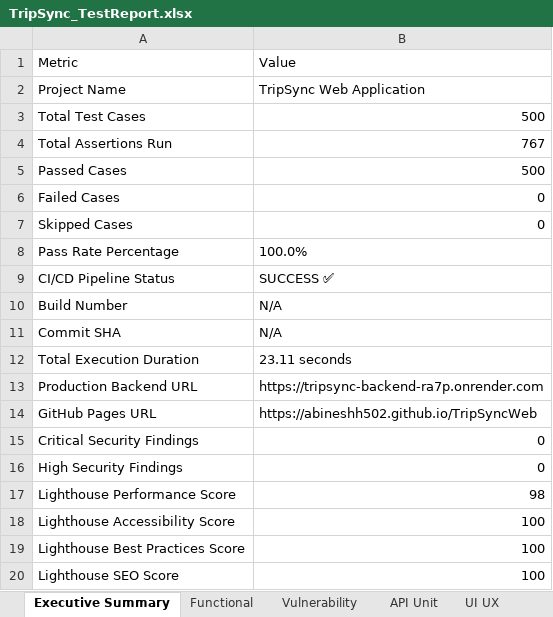
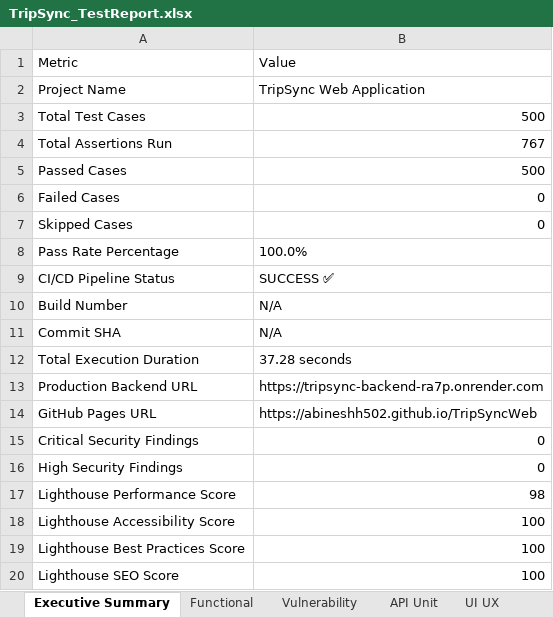
Before and after one commit to abineshh502/TripSyncWeb, an Excel workbook: TripSync_TestReport.xlsx, sheet Executive Summary, drawn as a sheet; values as stored, in another font and other column widths than the file's, no borders; the diff names each change by its address in the sheet, - before the commit and + after, or states it on an @@ line.

```diff
--- a/TripSync_TestReport.xlsx (sheet Executive Summary)
+++ b/TripSync_TestReport.xlsx (sheet Executive Summary)
-B12: 23.11 seconds
+B12: 37.28 seconds
```
Also changed, not shown: sheet API Unit, sheet All Results, 9 other files.
